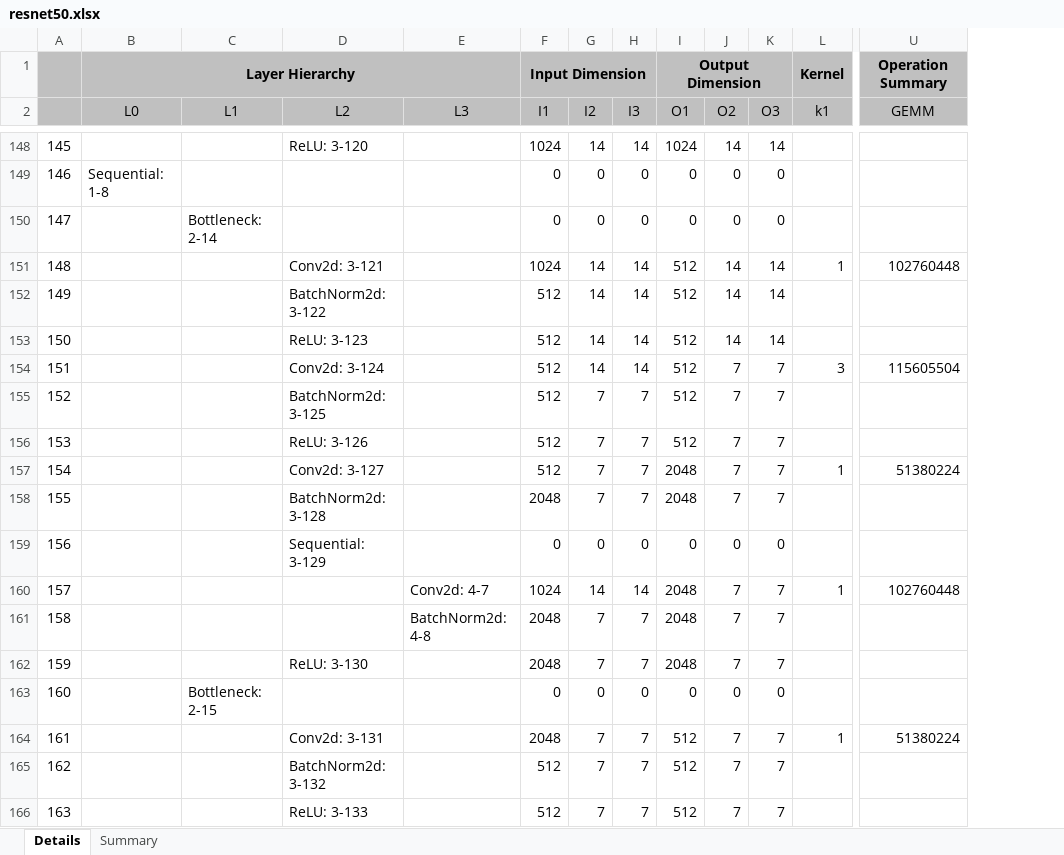
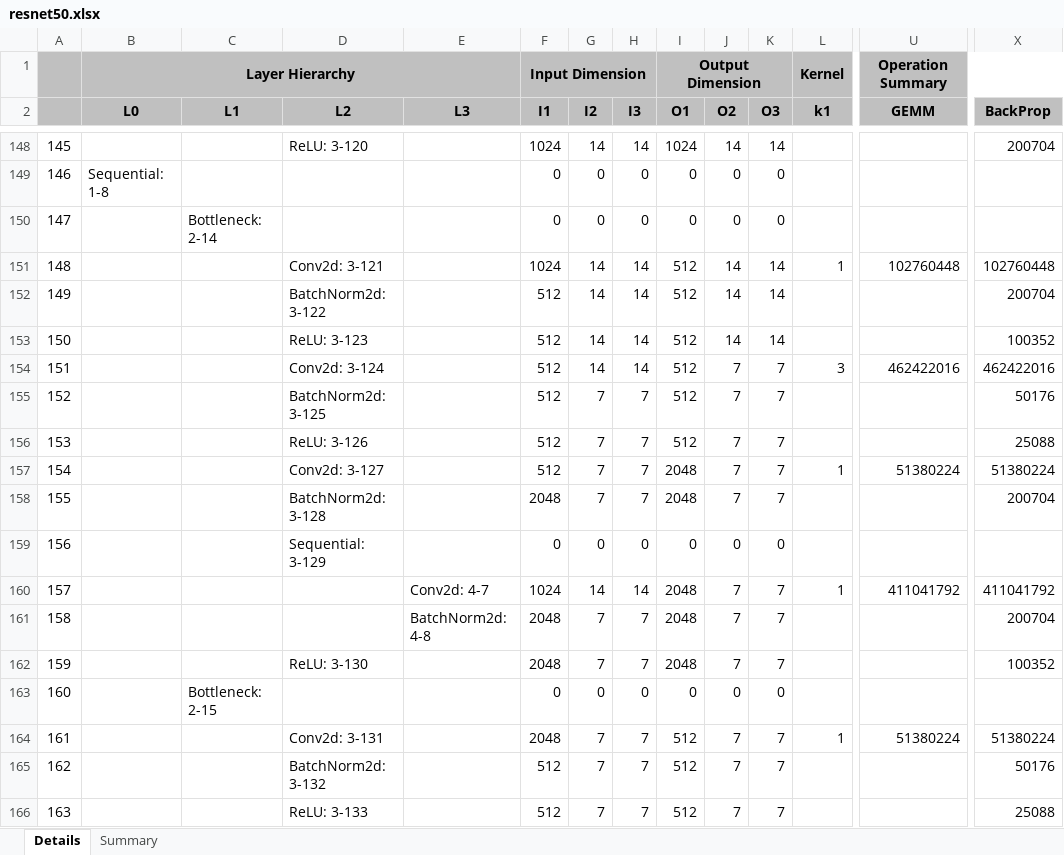
Before and after one commit to zuchunshan/NNparser, an Excel workbook: outputs/torch/resnet50.xlsx, sheet Details, drawn as a sheet; only a part is shown, gaps mark what is left out; values as stored, in another font and other column widths than the file's, no borders; conditional formats not drawn; the diff covers the shown part only; the diff names each change by its address in the sheet, - before the commit and + after, or states it on an @@ line.

```diff
--- a/outputs/torch/resnet50.xlsx (sheet Details)
+++ b/outputs/torch/resnet50.xlsx (sheet Details)
+column X (BackProp), rows 148-166: 200704 |  |  | 102760448 | 200704 | 100352 | 462422016 | 50176 | 25088 | 51380224 | 200704 |  | 411041792 | 200704 | 100352 |  | 51380224 | 50176 | 25088
-B2:U2 bold: off
+B2:U2 bold: on
-U154 (GEMM): 115605504
+U154 (GEMM): 462422016
-U160 (GEMM): 102760448
+U160 (GEMM): 411041792
```
Also changed, not shown: 5 edited cells and cell formats elsewhere in this sheet, sheet Summary, outputs/torch/densenet121.xlsx, 8 other files.
